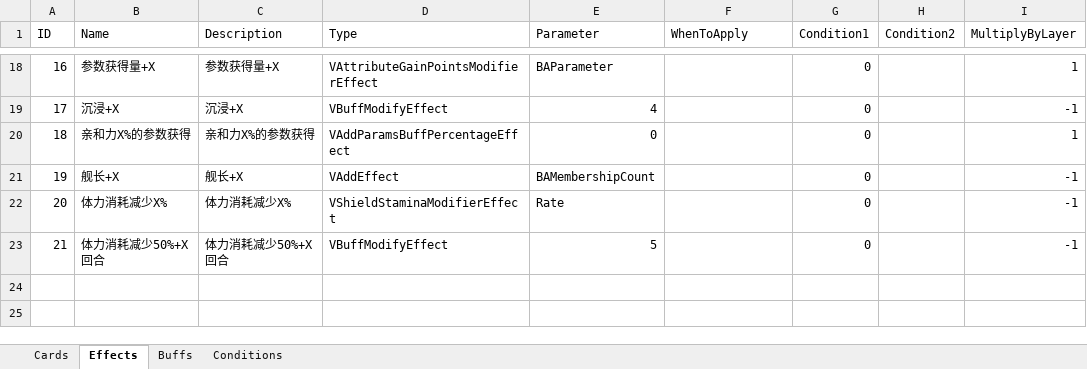
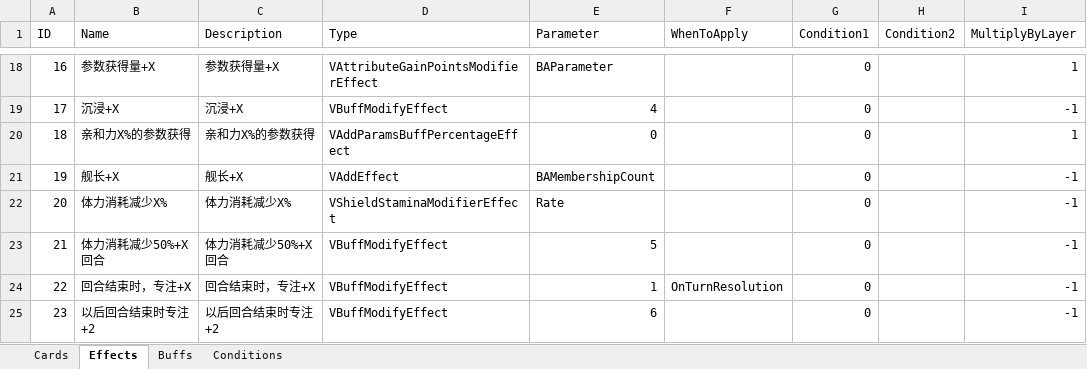
Before and after one commit to MHProtein/VTuberSim, an Excel workbook: Assets/Resources/Configurations/NewCards.xlsx, sheet Effects, drawn as a sheet; only a part is shown, gaps mark what is left out; values as stored, in another font and other column widths than the file's, no borders; the diff names each change by its address in the sheet, - before the commit and + after, or states it on an @@ line.

```diff
--- a/Assets/Resources/Configurations/NewCards.xlsx (sheet Effects)
+++ b/Assets/Resources/Configurations/NewCards.xlsx (sheet Effects)
+row 24: 22 | 回合结束时，专注+X | 回合结束时，专注+X | VBuffModifyEffect | 1 | OnTurnResolution | 0 |  | -1
+row 25: 23 | 以后回合结束时专注+2 | 以后回合结束时专注+2 | VBuffModifyEffect | 6 |  | 0 |  | -1
```
Also changed, not shown: sheet Cards, sheet Buffs, 1 other file.
